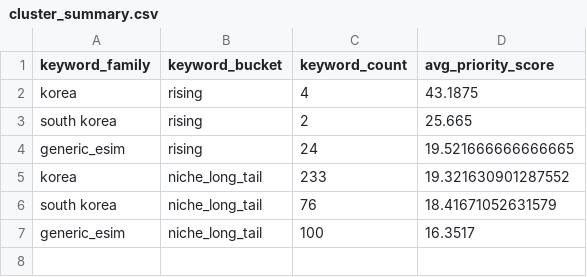
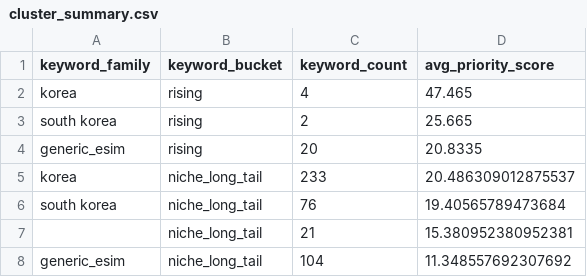
Before and after one commit to tyler-bit-ai/eSIMKeywordAnalysis, a CSV file: outputs/reports_korea_focus/cluster_summary.csv, drawn as a sheet.

```diff
--- a/outputs/reports_korea_focus/cluster_summary.csv
+++ b/outputs/reports_korea_focus/cluster_summary.csv
@@ -1,7 +1,8 @@
 keyword_family,keyword_bucket,keyword_count,avg_priority_score
-korea,rising,4,43.1875
+korea,rising,4,47.465
 south korea,rising,2,25.665
-generic_esim,rising,24,19.521666666666665
-korea,niche_long_tail,233,19.321630901287552
-south korea,niche_long_tail,76,18.41671052631579
-generic_esim,niche_long_tail,100,16.3517
+generic_esim,rising,20,20.8335
+korea,niche_long_tail,233,20.486309012875537
+south korea,niche_long_tail,76,19.40565789473684
+,niche_long_tail,21,15.380952380952381
+generic_esim,niche_long_tail,104,11.348557692307692
```
Also changed, not shown: 18 other files.
